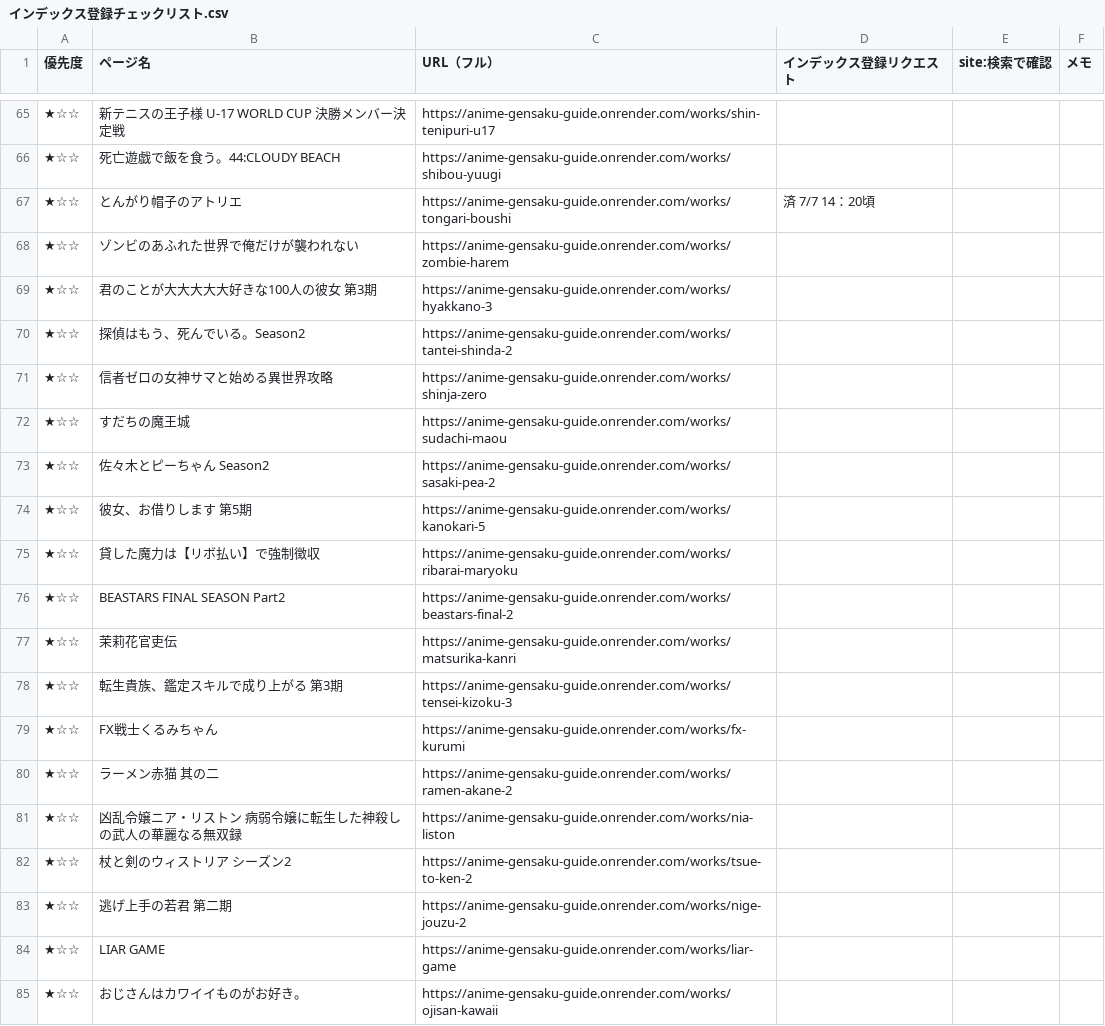
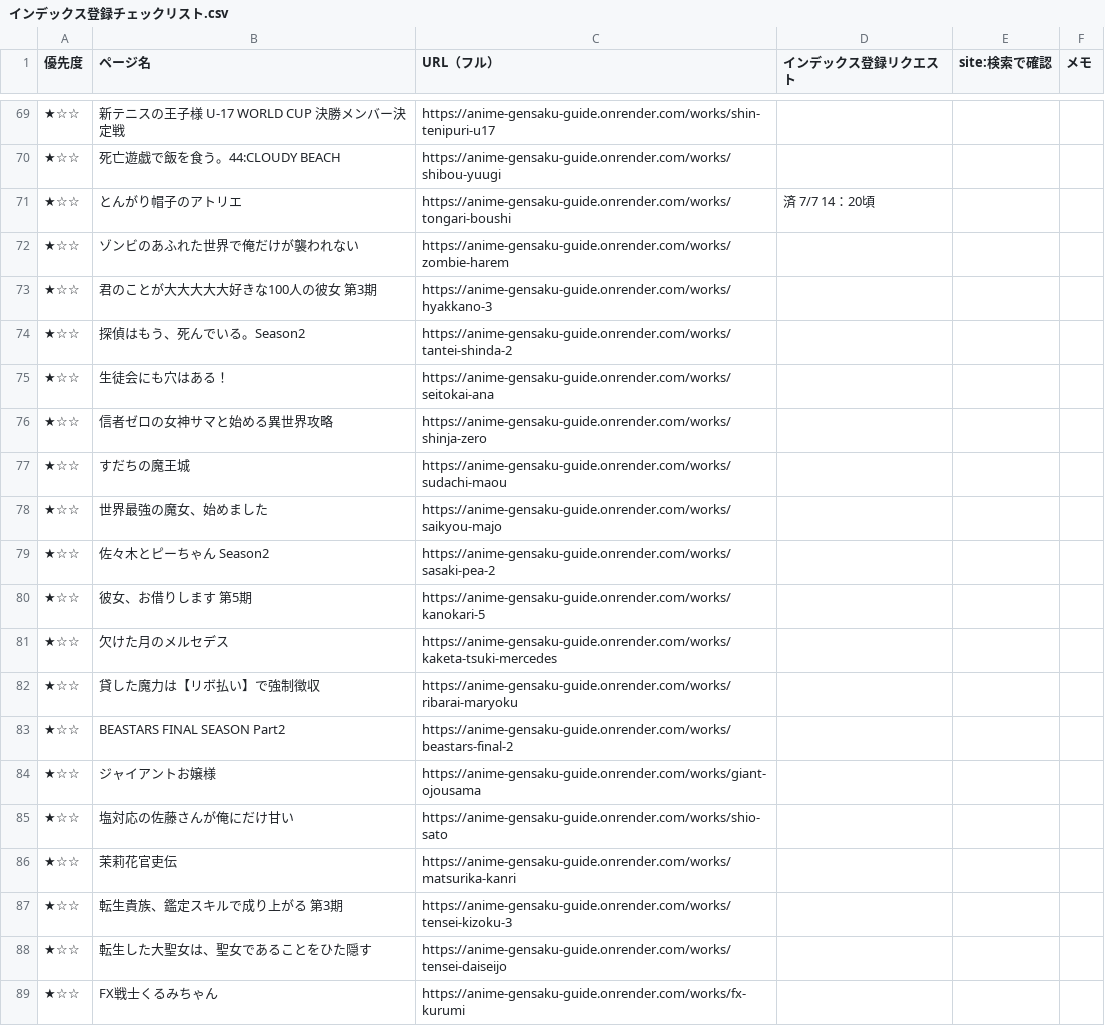
Before and after one commit to Deek229/anime-gensaku-guide, a CSV file: docs/インデックス登録チェックリスト.csv, drawn as a sheet; only a part is shown, gaps mark what is left out; the shorter side is filled out with more unchanged rows; the diff covers the shown part only.

```diff
--- a/docs/インデックス登録チェックリスト.csv
+++ b/docs/インデックス登録チェックリスト.csv
@@ -70,10 +74,16 @@
 ★☆☆,探偵はもう、死んでいる。Season2,https://anime-gensaku-guide.onrender.com/works/tantei-shinda-2,,,
+★☆☆,生徒会にも穴はある！,https://anime-gensaku-guide.onrender.com/works/seitokai-ana,,,
 ★☆☆,信者ゼロの女神サマと始める異世界攻略,https://anime-gensaku-guide.onrender.com/works/shinja-zero,,,
 ★☆☆,すだちの魔王城,https://anime-gensaku-guide.onrender.com/works/sudachi-maou,,,
+★☆☆,世界最強の魔女、始めました,https://anime-gensaku-guide.onrender.com/works/saikyou-majo,,,
 ★☆☆,佐々木とピーちゃん Season2,https://anime-gensaku-guide.onrender.com/works/sasaki-pea-2,,,
 ★☆☆,彼女、お借りします 第5期,https://anime-gensaku-guide.onrender.com/works/kanokari-5,,,
+★☆☆,欠けた月のメルセデス,https://anime-gensaku-guide.onrender.com/works/kaketa-tsuki-mercedes,,,
 ★☆☆,貸した魔力は【リボ払い】で強制徴収,https://anime-gensaku-guide.onrender.com/works/ribarai-maryoku,,,
 ★☆☆,BEASTARS FINAL SEASON Part2,https://anime-gensaku-guide.onrender.com/works/beastars-final-2,,,
+★☆☆,ジャイアントお嬢様,https://anime-gensaku-guide.onrender.com/works/giant-ojousama,,,
+★☆☆,塩対応の佐藤さんが俺にだけ甘い,https://anime-gensaku-guide.onrender.com/works/shio-sato,,,
 ★☆☆,茉莉花官吏伝,https://anime-gensaku-guide.onrender.com/works/matsurika-kanri,,,
 ★☆☆,転生貴族、鑑定スキルで成り上がる 第3期,https://anime-gensaku-guide.onrender.com/works/tensei-kizoku-3,,,
+★☆☆,転生した大聖女は、聖女であることをひた隠す,https://anime-gensaku-guide.onrender.com/works/tensei-daiseijo,,,
 ★☆☆,FX戦士くるみちゃん,https://anime-gensaku-guide.onrender.com/works/fx-kurumi,,,
```
Also changed, not shown: 9 added rows elsewhere in this file, 27 other files.
